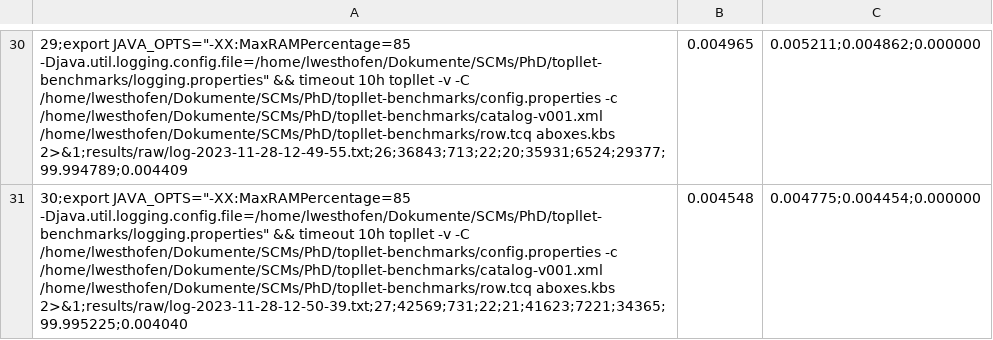
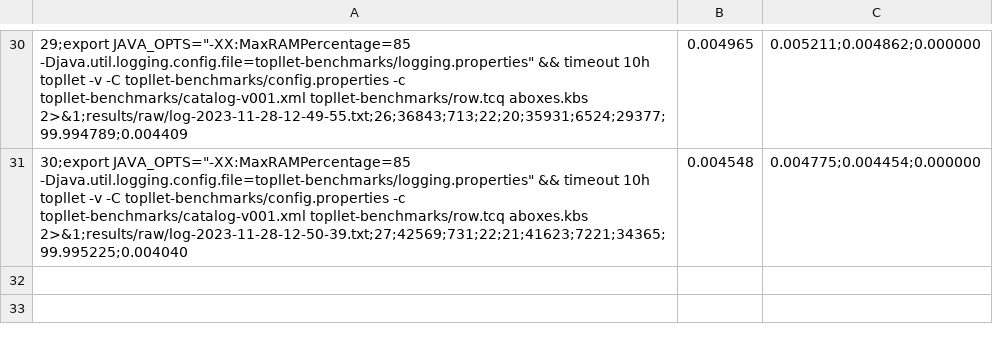
Before and after one commit to lu-w/topllet-benchmarks, a CSV file: results/row.csv, drawn as a sheet; only a part is shown, gaps mark what is left out; the diff covers the shown part only; the diff names each change by its address in the sheet, - before the commit and + after, or states it on an @@ line.

```diff
--- a/results/row.csv
+++ b/results/row.csv
-A30: 29;export JAVA_OPTS="-XX:MaxRAMPercentage=85 -Djava.util.logging.config.file=/home/lwesthofen/Dokumente/SCMs/PhD/topllet-benchmarks/logging.properties" && timeout 10h topllet -v -C /home/lwesthofen/Dokumente/SCMs/PhD/topllet-benchmarks/config.properties -c /home/lwesthofen/Dokumente/SCMs/PhD/topllet-benchmarks/catalog-v001.xml /home/lwesthofen/Dokumente/SCMs/PhD/topllet-benchmarks/row.tcq aboxes.kbs 2>&1;results/raw/log-2023-11-28-12-49-55.txt;26;36843;713;22;20;35931;6524;29377;99.994789;0.004409
+A30: 29;export JAVA_OPTS="-XX:MaxRAMPercentage=85 -Djava.util.logging.config.file=topllet-benchmarks/logging.properties" && timeout 10h topllet -v -C topllet-benchmarks/config.properties -c topllet-benchmarks/catalog-v001.xml topllet-benchmarks/row.tcq aboxes.kbs 2>&1;results/raw/log-2023-11-28-12-49-55.txt;26;36843;713;22;20;35931;6524;29377;99.994789;0.004409
-A31: 30;export JAVA_OPTS="-XX:MaxRAMPercentage=85 -Djava.util.logging.config.file=/home/lwesthofen/Dokumente/SCMs/PhD/topllet-benchmarks/logging.properties" && timeout 10h topllet -v -C /home/lwesthofen/Dokumente/SCMs/PhD/topllet-benchmarks/config.properties -c /home/lwesthofen/Dokumente/SCMs/PhD/topllet-benchmarks/catalog-v001.xml /home/lwesthofen/Dokumente/SCMs/PhD/topllet-benchmarks/row.tcq aboxes.kbs 2>&1;results/raw/log-2023-11-28-12-50-39.txt;27;42569;731;22;21;41623;7221;34365;99.995225;0.004040
+A31: 30;export JAVA_OPTS="-XX:MaxRAMPercentage=85 -Djava.util.logging.config.file=topllet-benchmarks/logging.properties" && timeout 10h topllet -v -C topllet-benchmarks/config.properties -c topllet-benchmarks/catalog-v001.xml topllet-benchmarks/row.tcq aboxes.kbs 2>&1;results/raw/log-2023-11-28-12-50-39.txt;27;42569;731;22;21;41623;7221;34365;99.995225;0.004040
```
Also changed, not shown: 28 edited cells elsewhere in this file.
